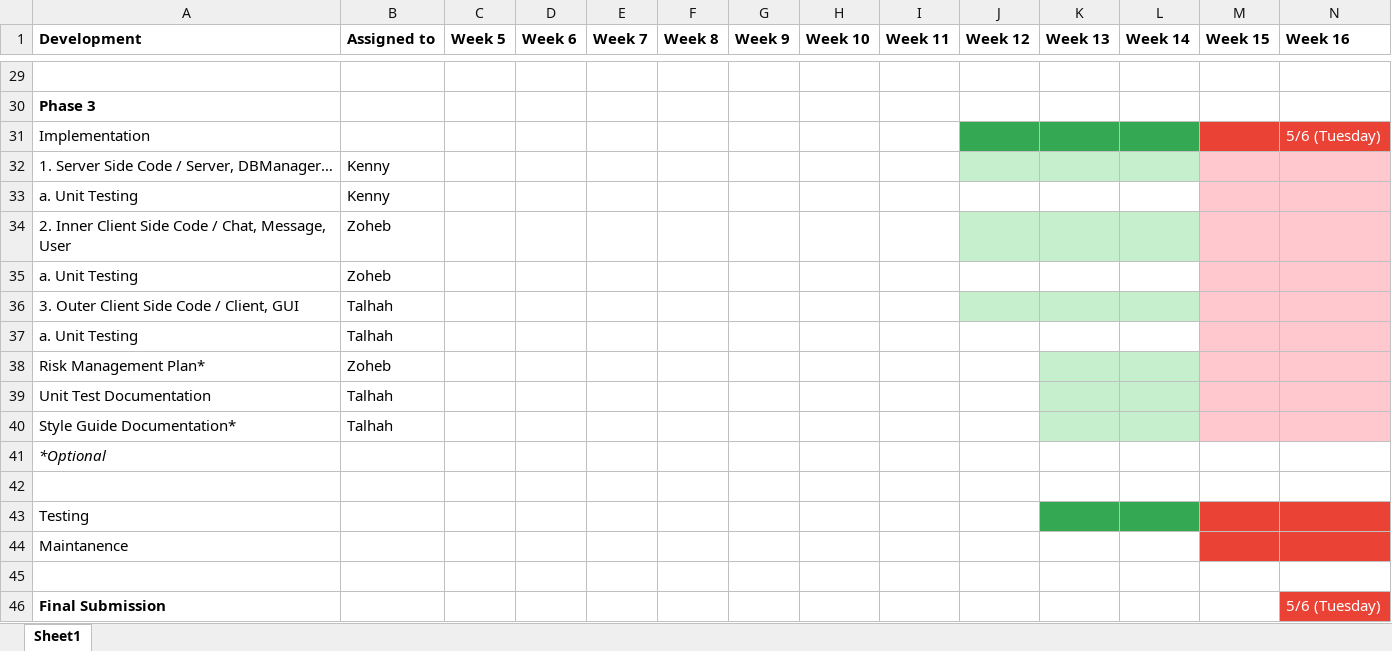
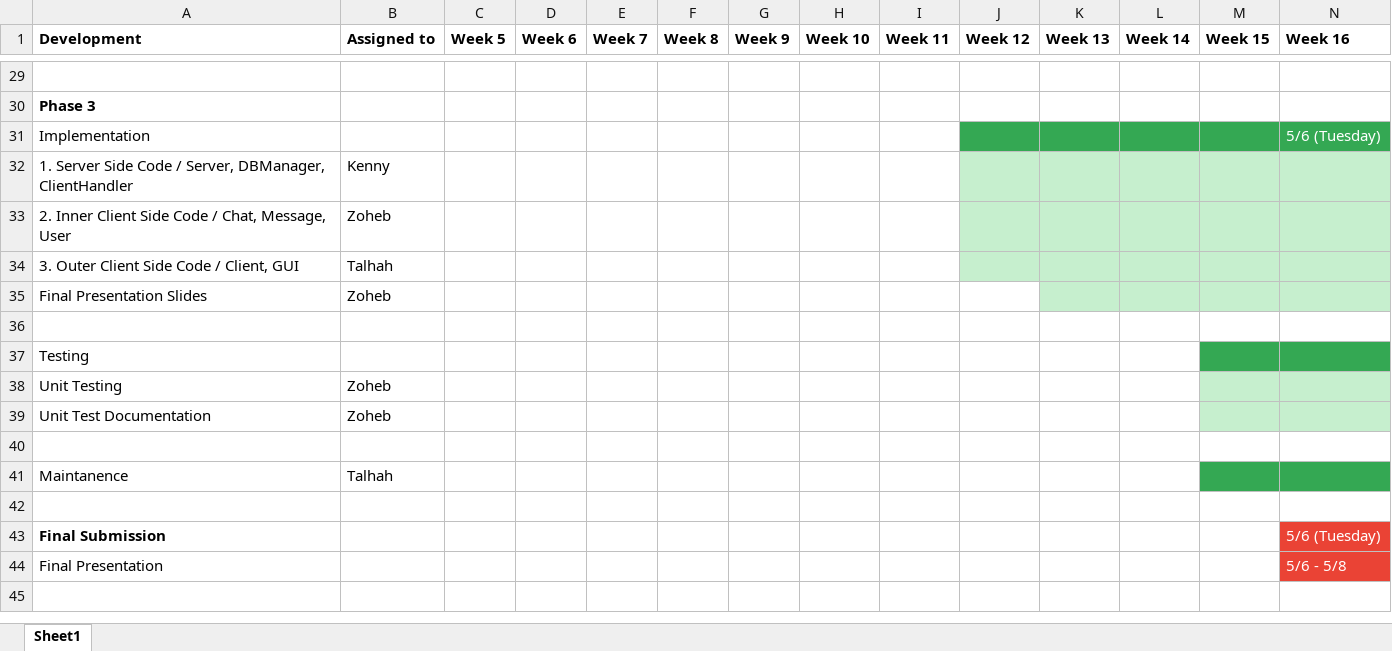
Before and after one commit to ZohebSharif/communicationsGroup4, an Excel workbook: Phase 3 Documents/Gantt Chart - Updated P3.xlsx, sheet Sheet1, drawn as a sheet; only a part is shown, gaps mark what is left out; the shorter side is filled out with more unchanged rows; values as stored, in another font and other column widths than the file's, no borders; table styles not drawn; removed rows and columns are numbered as before the commit, all else as after; the diff names each change by its address in the sheet, - before the commit and + after, or states it on an @@ line.

Commit message:
Finalizing Documentation

```diff
--- a/Phase 3 Documents/Gantt Chart - Updated P3.xlsx (sheet Sheet1)
+++ b/Phase 3 Documents/Gantt Chart - Updated P3.xlsx (sheet Sheet1)
-M31:N31 fill: #EA4335
+M31:N31 fill: #34A853
-A32 (Development): …/ Server, DBManager…
+A32 (Development): …/ Server, DBManager, ClientHandler
-M32:N32 fill: #FFC7CE
+M32:N32 fill: #C6EFCE
-row 33: a. Unit Testing | Kenny
-M33:N33 fill: #FFC7CE
+M33:N33 fill: #C6EFCE
-row 35: a. Unit Testing | Zoheb
-M34:N34 fill: #FFC7CE
+M34:N34 fill: #C6EFCE
-row 37: a. Unit Testing | Talhah
-A35 (Development): Risk Management Plan*
+A35 (Development): Final Presentation Slides
-M35:N35 fill: #FFC7CE
+M35:N35 fill: #C6EFCE
-row 39: Unit Test Documentation | Talhah
-row 40: Style Guide Documentation* | Talhah
-row 41: *Optional
-K37:L37 fill: #34A853
+K37:L37 fill: none
-M37:N37 fill: #EA4335
+M37:N37 fill: #34A853
+row 38: Unit Testing | Zoheb
+row 39: Unit Test Documentation | Zoheb
+row 40: (empty)
-B41 (Assigned to): (empty)
+B41 (Assigned to): Talhah
-M41:N41 fill: #EA4335
+M41:N41 fill: #34A853
```
Also changed, not shown: 1 other file.
